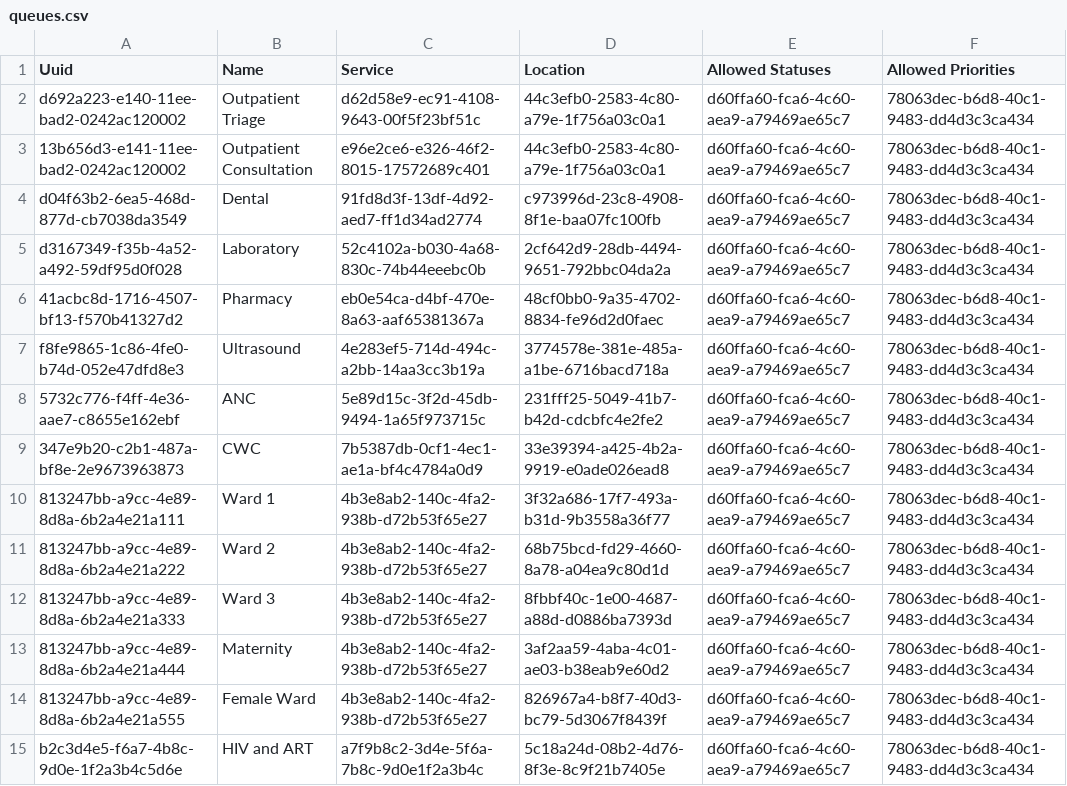
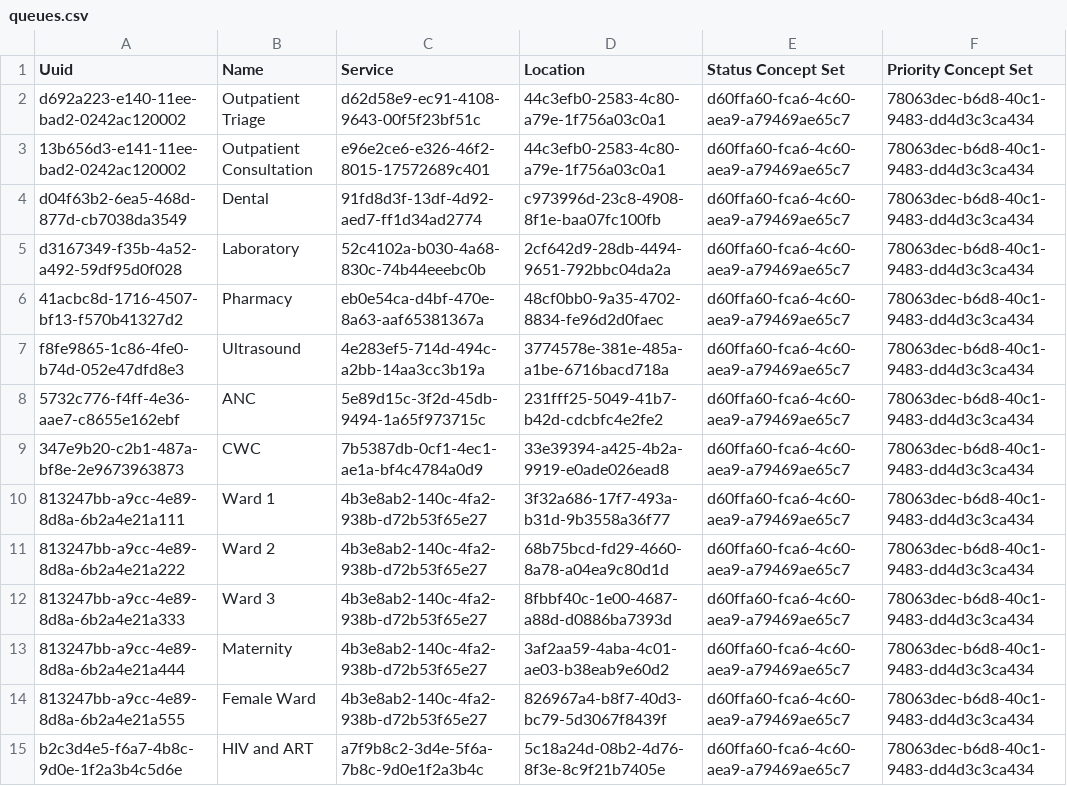
Before and after one commit to YnetSolution/SouthSudanEMR, a CSV file: distro/configuration/queues/queues.csv, drawn as a sheet; the diff names each change by its address in the sheet, - before the commit and + after, or states it on an @@ line.

Commit message:
refactor: rename queue configuration columns and define service and status concepts

```diff
--- a/distro/configuration/queues/queues.csv
+++ b/distro/configuration/queues/queues.csv
-E1: Allowed Statuses
+E1: Status Concept Set
-F1: Allowed Priorities
+F1: Priority Concept Set
```
Also changed, not shown: 1 other file.
